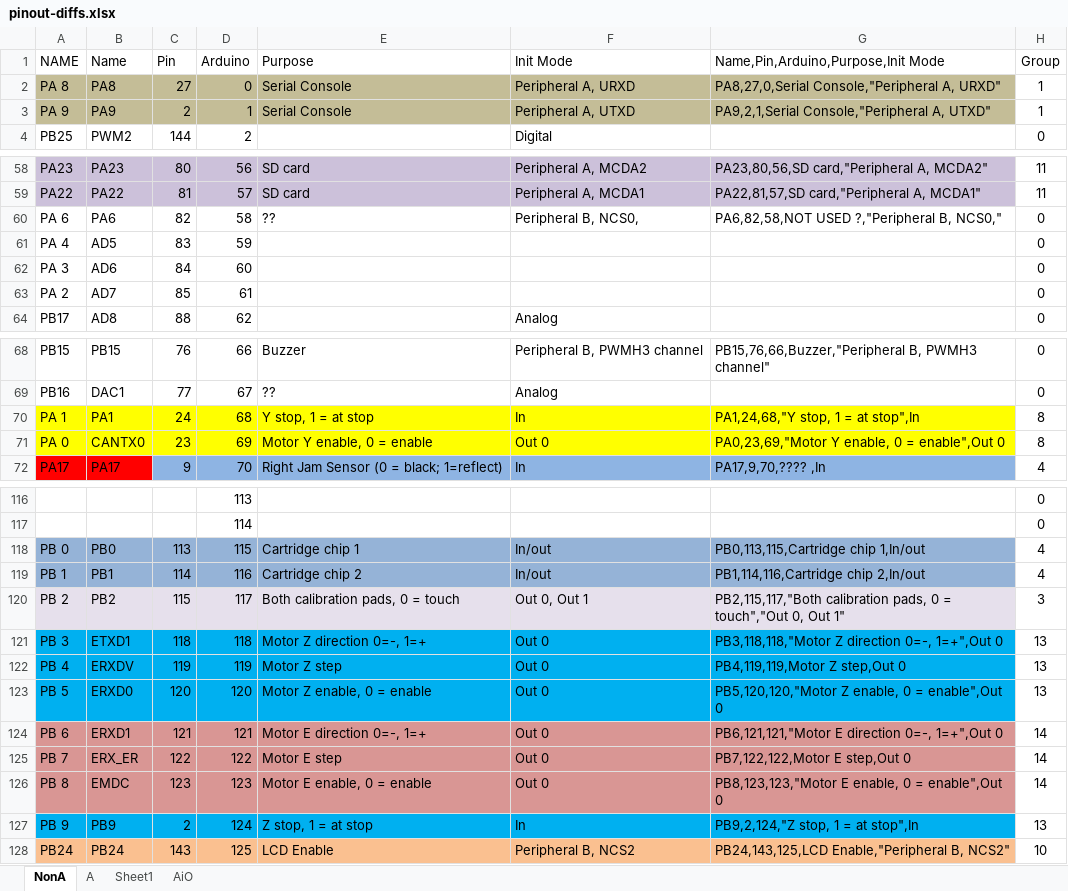
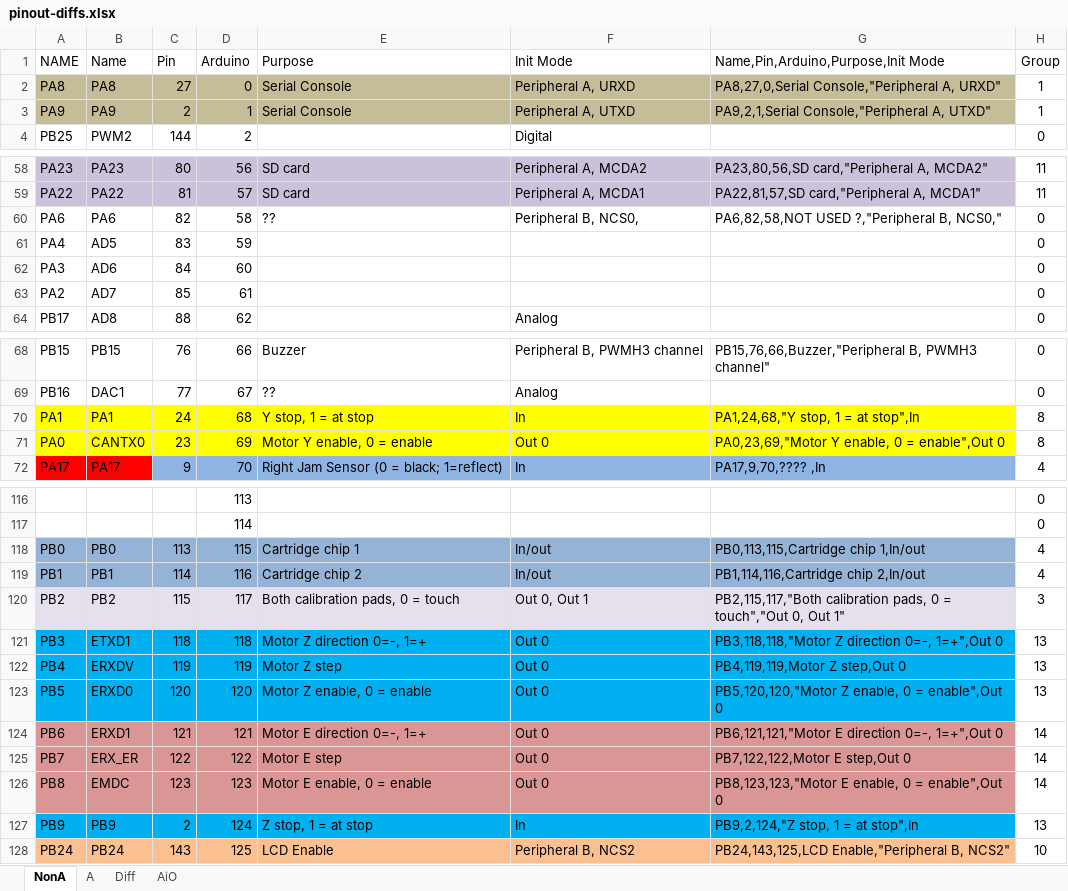
Before and after one commit to multidest/Da-Vinci-1.0A, an Excel workbook: repetier/pinout-diffs.xlsx, sheet NonA, drawn as a sheet; only a part is shown, gaps mark what is left out; values as stored, in another font and other column widths than the file's, no borders; the diff covers the shown part only; the diff names each change by its address in the sheet, - before the commit and + after, or states it on an @@ line.

```diff
--- a/repetier/pinout-diffs.xlsx (sheet NonA)
+++ b/repetier/pinout-diffs.xlsx (sheet NonA)
-sheet tab: Sheet1
+sheet tab: Diff
-A2 (NAME): PA 8
+A2 (NAME): PA8
-A3 (NAME): PA 9
+A3 (NAME): PA9
-A60 (NAME): PA 6
+A60 (NAME): PA6
-A61 (NAME): PA 4
+A61 (NAME): PA4
-A62 (NAME): PA 3
+A62 (NAME): PA3
-A63 (NAME): PA 2
+A63 (NAME): PA2
-A70 (NAME): PA 1
+A70 (NAME): PA1
-A71 (NAME): PA 0
+A71 (NAME): PA0
-A118 (NAME): PB 0
+A118 (NAME): PB0
-A119 (NAME): PB 1
+A119 (NAME): PB1
-A120 (NAME): PB 2
+A120 (NAME): PB2
-A121 (NAME): PB 3
+A121 (NAME): PB3
-A122 (NAME): PB 4
+A122 (NAME): PB4
-A123 (NAME): PB 5
+A123 (NAME): PB5
-A124 (NAME): PB 6
+A124 (NAME): PB6
-A125 (NAME): PB 7
+A125 (NAME): PB7
-A126 (NAME): PB 8
+A126 (NAME): PB8
-A127 (NAME): PB 9
+A127 (NAME): PB9
```
Also changed, not shown: 22 edited cells elsewhere in this sheet, sheet Diff, sheet A, hidden cells, 1 other file.
